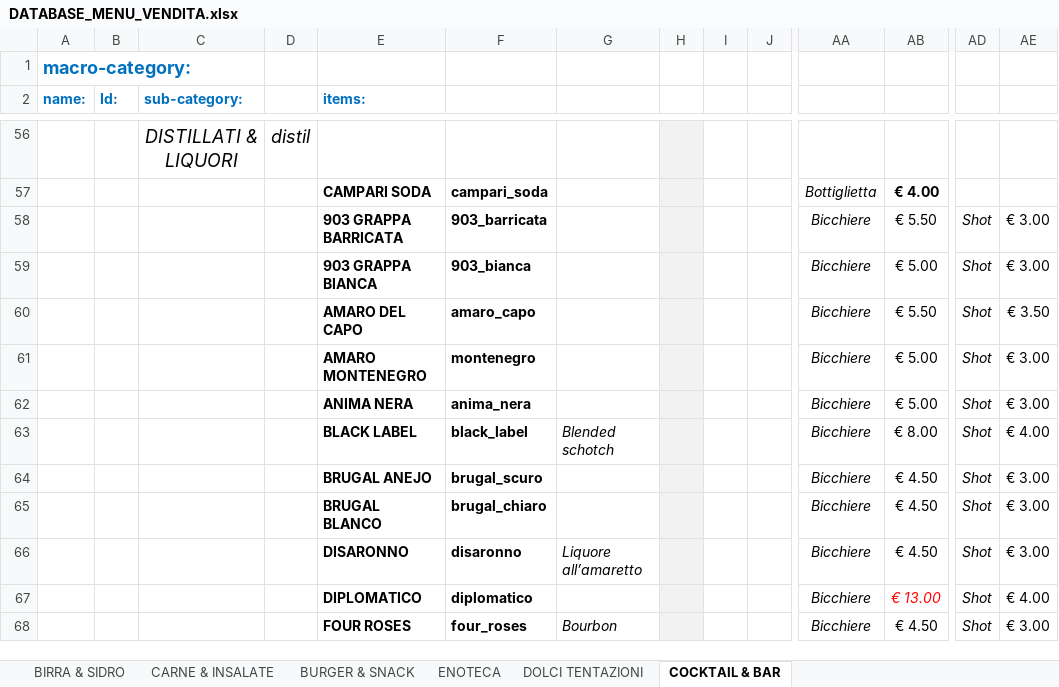
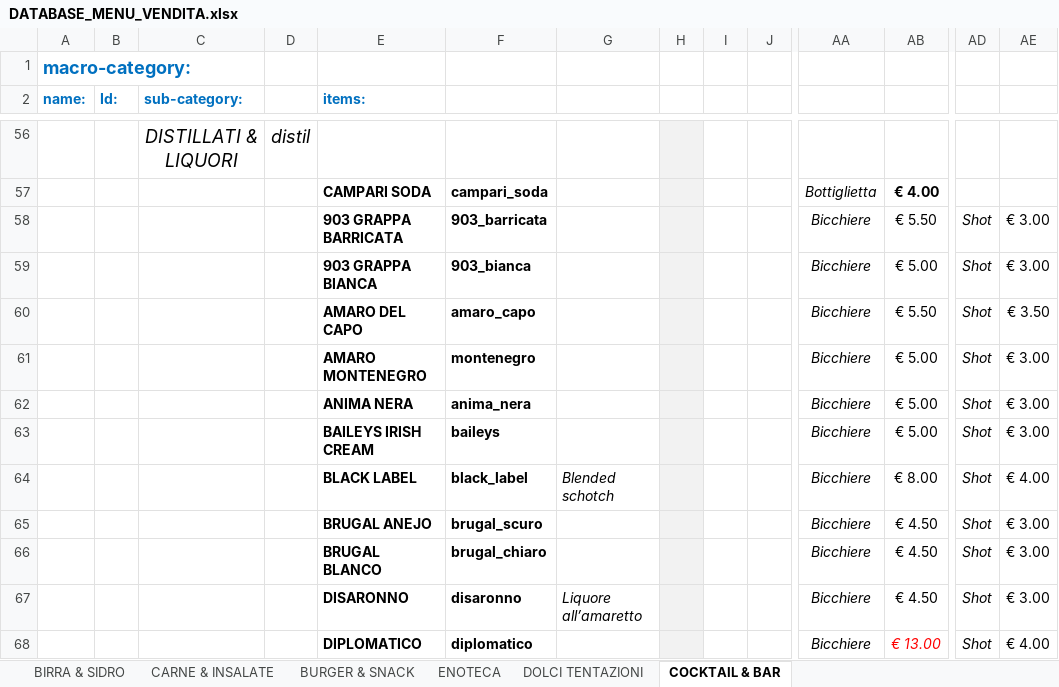
Before and after one commit to jb-pub/menu, an Excel workbook: excel/DATABASE_MENU_VENDITA.xlsx, sheet COCKTAIL & BAR, drawn as a sheet; only a part is shown, gaps mark what is left out; the shorter side is filled out with more unchanged rows; values as stored, in another font and other column widths than the file's, no borders; rows hold the shown columns only; the diff names each change by its address in the sheet, - before the commit and + after, or states it on an @@ line.

Commit message:
Menu update via menuPublish script

```diff
--- a/excel/DATABASE_MENU_VENDITA.xlsx (sheet COCKTAIL & BAR)
+++ b/excel/DATABASE_MENU_VENDITA.xlsx (sheet COCKTAIL & BAR)
+row 63:  |  |  |  | BAILEYS IRISH CREAM | baileys |  |  |  |  | Bicchiere | € 5.00 | Shot | € 3.00
```
Also changed, not shown: 1 other file.
